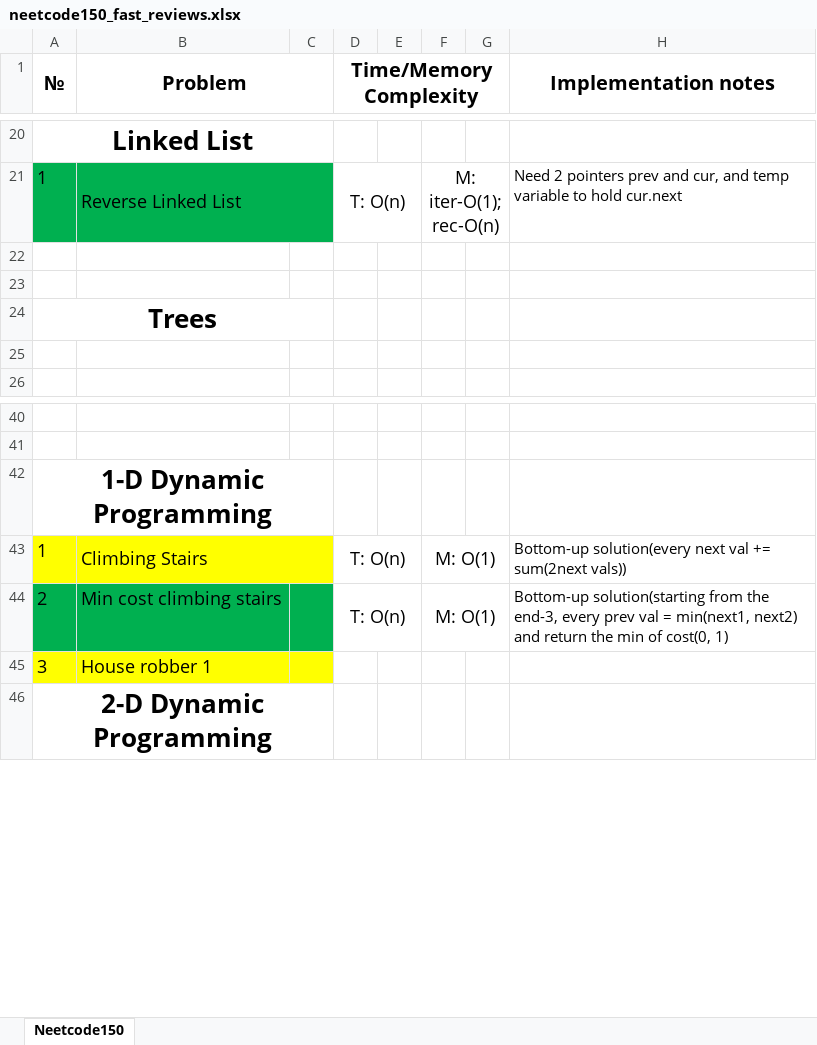
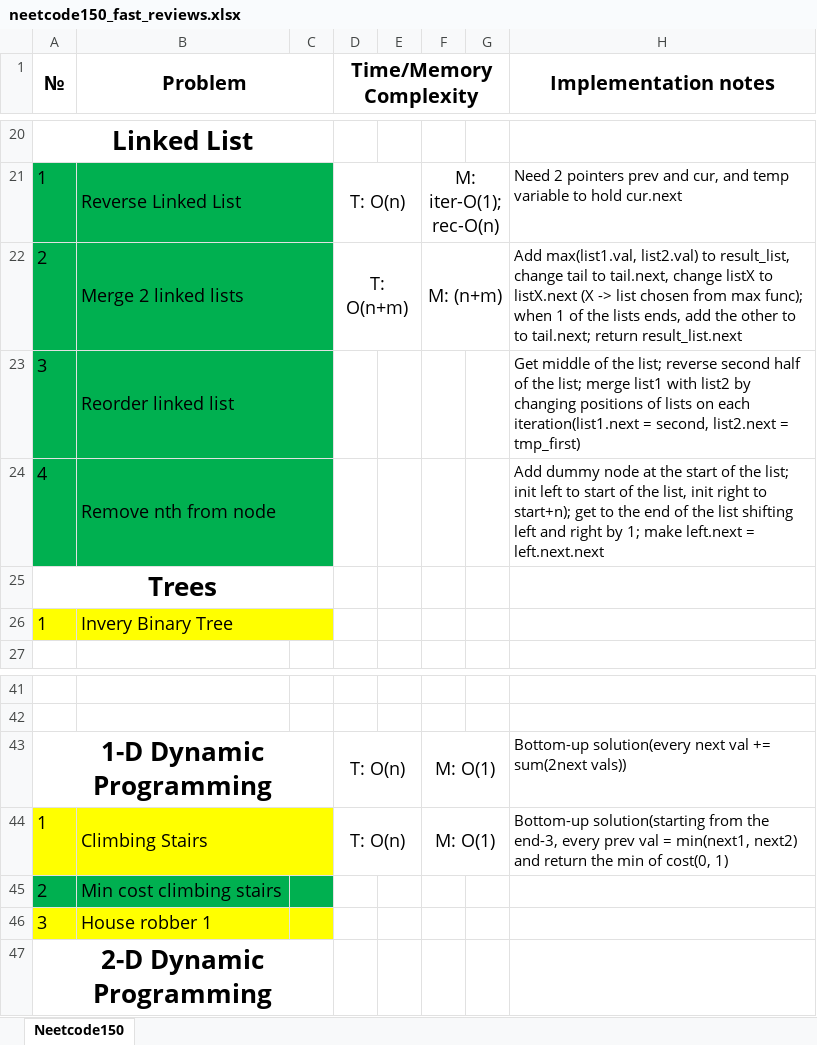
Before and after one commit to mys1erious/algorithms, an Excel workbook: neetcode_150/neetcode150_fast_reviews.xlsx, sheet Neetcode150, drawn as a sheet; only a part is shown, gaps mark what is left out; values as stored, in another font and other column widths than the file's, no borders; removed rows and columns are numbered as before the commit, all else as after; the diff names each change by its address in the sheet, - before the commit and + after, or states it on an @@ line.

Commit message:
Linked lists: Remove nth node from the list - Done

```diff
--- a/neetcode_150/neetcode150_fast_reviews.xlsx (sheet Neetcode150)
+++ b/neetcode_150/neetcode150_fast_reviews.xlsx (sheet Neetcode150)
-row 22: (empty)
+row 22: 2 | Merge 2 linked lists |  | T: O(n+m) |  | M: (n+m) |  | Add max(list1.val, list2.val) to result_list, change tail to tail.next, change listX to listX.next (X -> list chosen from max func); when 1 of the lists ends, add the other to to tail.next; return result_list.next
-A22:C23 fill: none
+A22:C23 fill: #00B050
+B22:C22 merged
+D22:E22 merged
+F22:G22 merged
-row 23: (empty)
+row 23: 3 | Reorder linked list |  |  |  |  |  | Get middle of the list; reverse second half of the list; merge list1 with list2 by changing positions of lists on each iteration(list1.next = second, list2.next = tmp_first)
+B23:C23 merged
+row 24: 4 | Remove nth from node |  |  |  |  |  | Add dummy node at the start of the list; init left to start of the list, init right to start+n); get to the end of the list shifting left and right by 1; make left.next = left.next.next
-row 26: (empty)
+row 26: 1 | Invery Binary Tree
-A26:C26 fill: none
+A26:C26 fill: #FFFF00
+B26:C26 merged
-row 42: 1-D Dynamic Programming
+row 43: 1-D Dynamic Programming |  |  | T: O(n) |  | M: O(1) |  | Bottom-up solution(every next val += sum(2next vals))
-H44 (Implementation notes): Bottom-up solution(every next val += sum(2next vals))
+H44 (Implementation notes): Bottom-up solution(starting from the end-3, every prev val = min(next1, next2) and return the min of cost(0, 1)
-D45 (Time/Memory Complexity): T: O(n)
+D45 (Time/Memory Complexity): (empty)
-D44:E44 merged
-F45: M: O(1)
+F45: (empty)
-F44:G44 merged
-H45 (Implementation notes): Bottom-up solution(starting from the end-3, every prev val = min(next1, next2) and return the min of cost(0, 1)
+H45 (Implementation notes): (empty)
```
Also changed, not shown: 10 other files.
